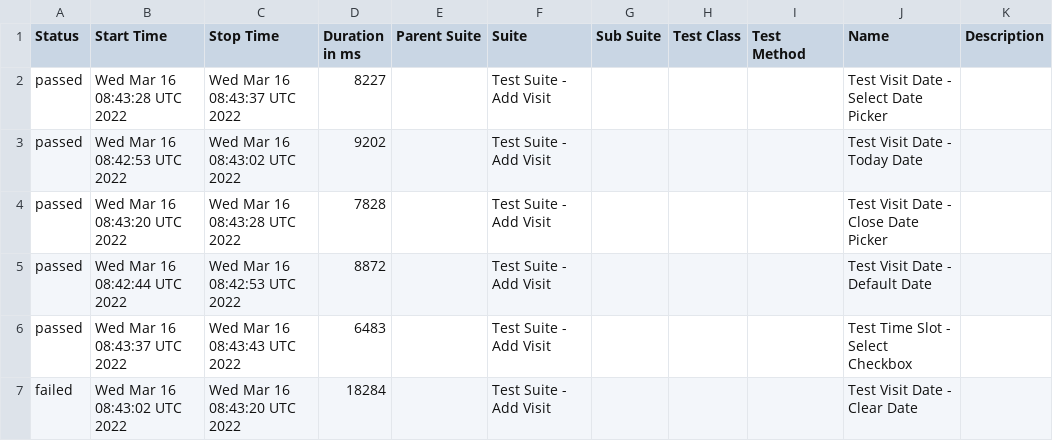
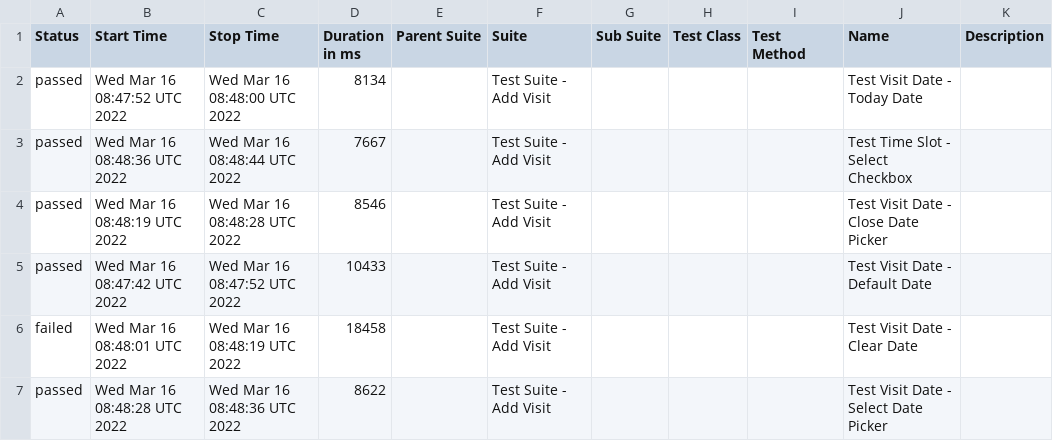
Before and after one commit to jeanljh/cy-alluretestframework, a CSV file: data/suites.csv, drawn as a sheet.

```diff
--- a/data/suites.csv
+++ b/data/suites.csv
@@ -1,7 +1,7 @@
 "Status","Start Time","Stop Time","Duration in ms","Parent Suite","Suite","Sub Suite","Test Class","Test Method","Name","Description"
-"passed","Wed Mar 16 08:43:28 UTC 2022","Wed Mar 16 08:43:37 UTC 2022","8227","","Test Suite - Add Visit","","","","Test Visit Date - Select Date Picker",""
-"passed","Wed Mar 16 08:42:53 UTC 2022","Wed Mar 16 08:43:02 UTC 2022","9202","","Test Suite - Add Visit","","","","Test Visit Date - Today Date",""
-"passed","Wed Mar 16 08:43:20 UTC 2022","Wed Mar 16 08:43:28 UTC 2022","7828","","Test Suite - Add Visit","","","","Test Visit Date - Close Date Picker",""
-"passed","Wed Mar 16 08:42:44 UTC 2022","Wed Mar 16 08:42:53 UTC 2022","8872","","Test Suite - Add Visit","","","","Test Visit Date - Default Date",""
-"passed","Wed Mar 16 08:43:37 UTC 2022","Wed Mar 16 08:43:43 UTC 2022","6483","","Test Suite - Add Visit","","","","Test Time Slot - Select Checkbox",""
-"failed","Wed Mar 16 08:43:02 UTC 2022","Wed Mar 16 08:43:20 UTC 2022","18284","","Test Suite - Add Visit","","","","Test Visit Date - Clear Date",""
+"passed","Wed Mar 16 08:47:52 UTC 2022","Wed Mar 16 08:48:00 UTC 2022","8134","","Test Suite - Add Visit","","","","Test Visit Date - Today Date",""
+"passed","Wed Mar 16 08:48:36 UTC 2022","Wed Mar 16 08:48:44 UTC 2022","7667","","Test Suite - Add Visit","","","","Test Time Slot - Select Checkbox",""
+"passed","Wed Mar 16 08:48:19 UTC 2022","Wed Mar 16 08:48:28 UTC 2022","8546","","Test Suite - Add Visit","","","","Test Visit Date - Close Date Picker",""
+"passed","Wed Mar 16 08:47:42 UTC 2022","Wed Mar 16 08:47:52 UTC 2022","10433","","Test Suite - Add Visit","","","","Test Visit Date - Default Date",""
+"failed","Wed Mar 16 08:48:01 UTC 2022","Wed Mar 16 08:48:19 UTC 2022","18458","","Test Suite - Add Visit","","","","Test Visit Date - Clear Date",""
+"passed","Wed Mar 16 08:48:28 UTC 2022","Wed Mar 16 08:48:36 UTC 2022","8622","","Test Suite - Add Visit","","","","Test Visit Date - Select Date Picker",""
```
Also changed, not shown: 25 other files.
